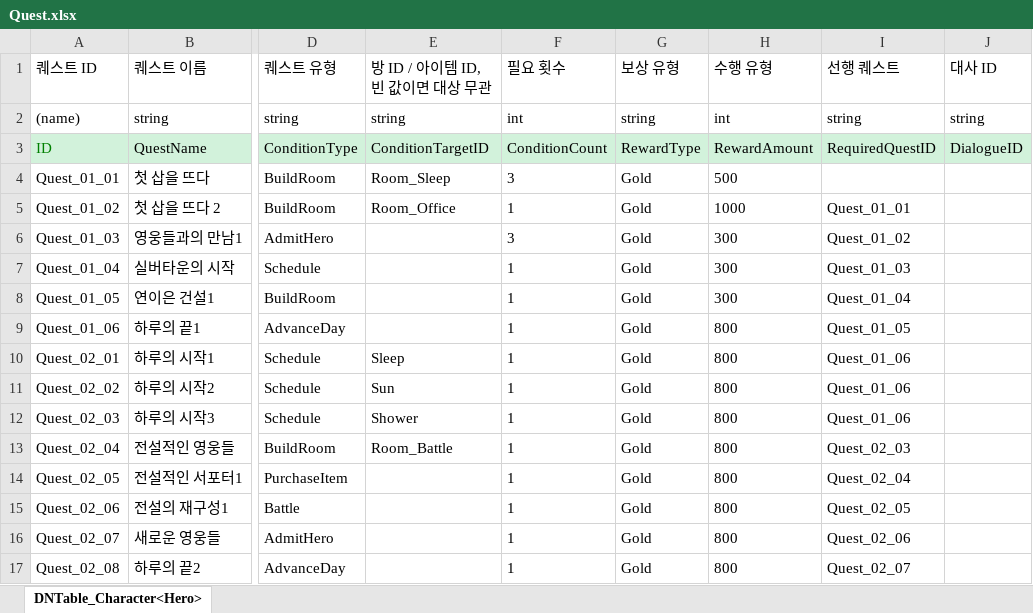
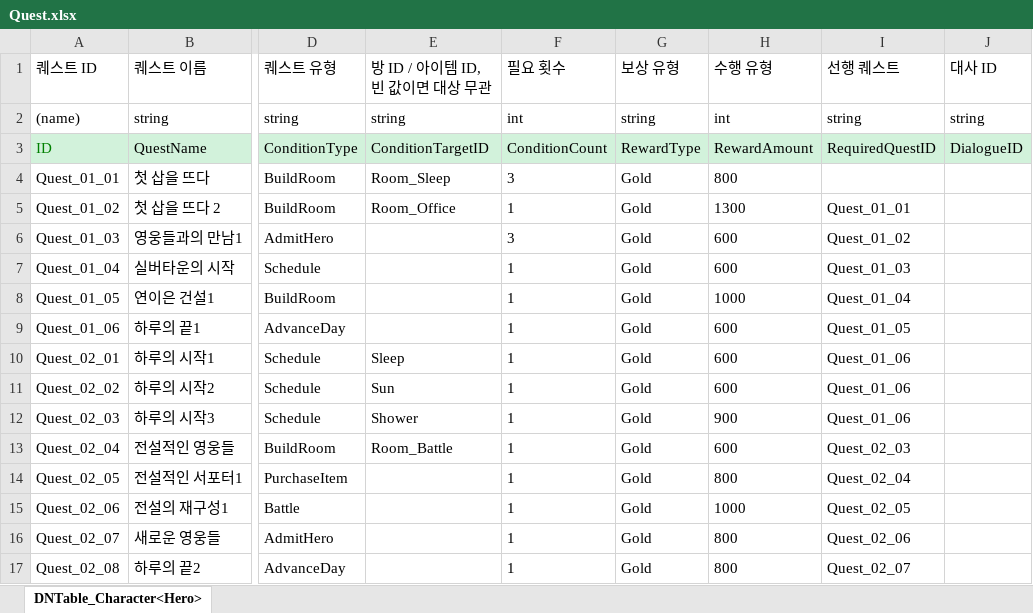
Before and after one commit to OZ-ACE/ACE, an Excel workbook: JsonConverter/ExcelFiles/Quest.xlsx, sheet DNTable_Character<Hero>, drawn as a sheet; only a part is shown, gaps mark what is left out; values as stored, in another font and other column widths than the file's, no borders; the diff covers the shown part only; the diff names each change by its address in the sheet, - before the commit and + after, or states it on an @@ line.

```diff
--- a/JsonConverter/ExcelFiles/Quest.xlsx (sheet DNTable_Character<Hero>)
+++ b/JsonConverter/ExcelFiles/Quest.xlsx (sheet DNTable_Character<Hero>)
-H4 (수행 유형): 500
+H4 (수행 유형): 800
-H5 (수행 유형): 1000
+H5 (수행 유형): 1300
-H6:H7 (수행 유형): 300
+H6:H7 (수행 유형): 600
-H8 (수행 유형): 300
+H8 (수행 유형): 1000
-H9:H11 (수행 유형): 800
+H9:H11 (수행 유형): 600
-H12 (수행 유형): 800
+H12 (수행 유형): 900
-H13 (수행 유형): 800
+H13 (수행 유형): 600
-H15 (수행 유형): 800
+H15 (수행 유형): 1000
```
Also changed, not shown: 7 edited cells elsewhere in this sheet, 1 other file.
